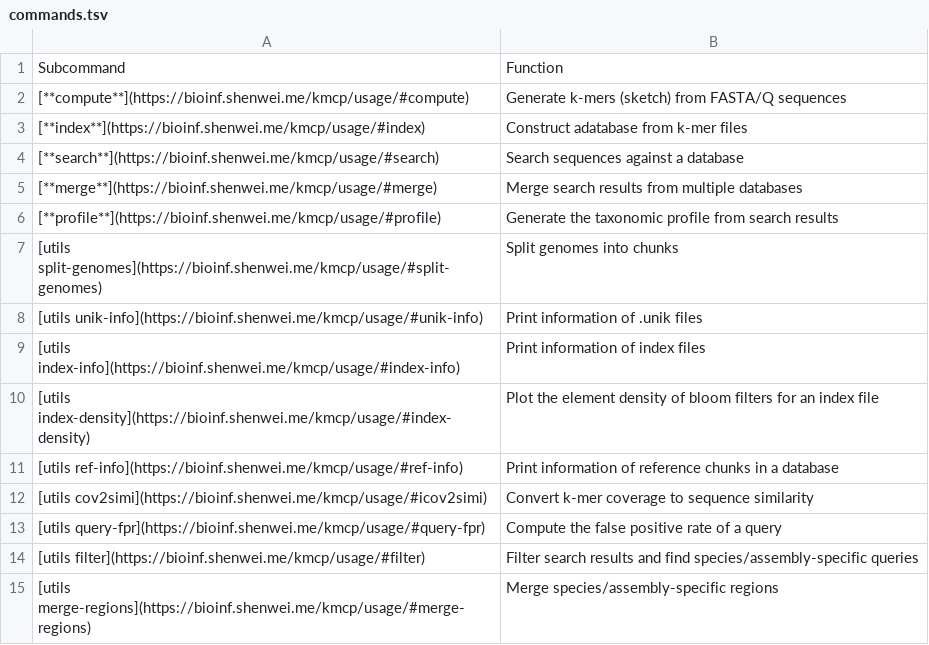
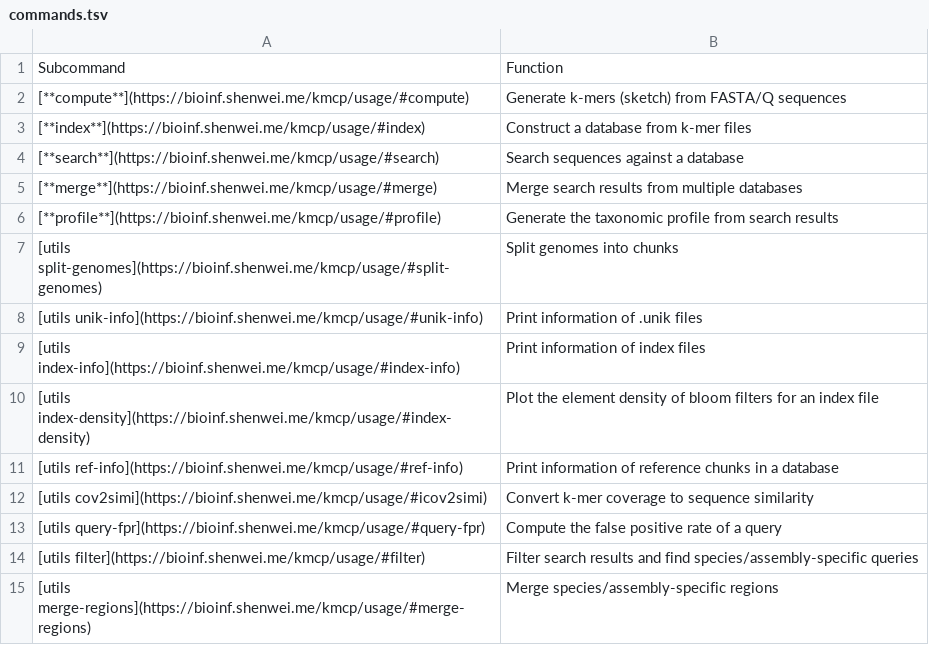
Before and after one commit to shenwei356/kmcp, a TSV file: commands.tsv, drawn as a sheet.

```diff
--- a/commands.tsv
+++ b/commands.tsv
@@ -2,3 +2,3 @@ Subcommand	Function
 [**compute**](https://bioinf.shenwei.me/kmcp/usage/#compute)	Generate k-mers (sketch) from FASTA/Q sequences
-[**index**](https://bioinf.shenwei.me/kmcp/usage/#index)	Construct adatabase from k-mer files
+[**index**](https://bioinf.shenwei.me/kmcp/usage/#index)	Construct a database from k-mer files
 [**search**](https://bioinf.shenwei.me/kmcp/usage/#search)	Search sequences against a database
```
Also changed, not shown: 1 other file.
